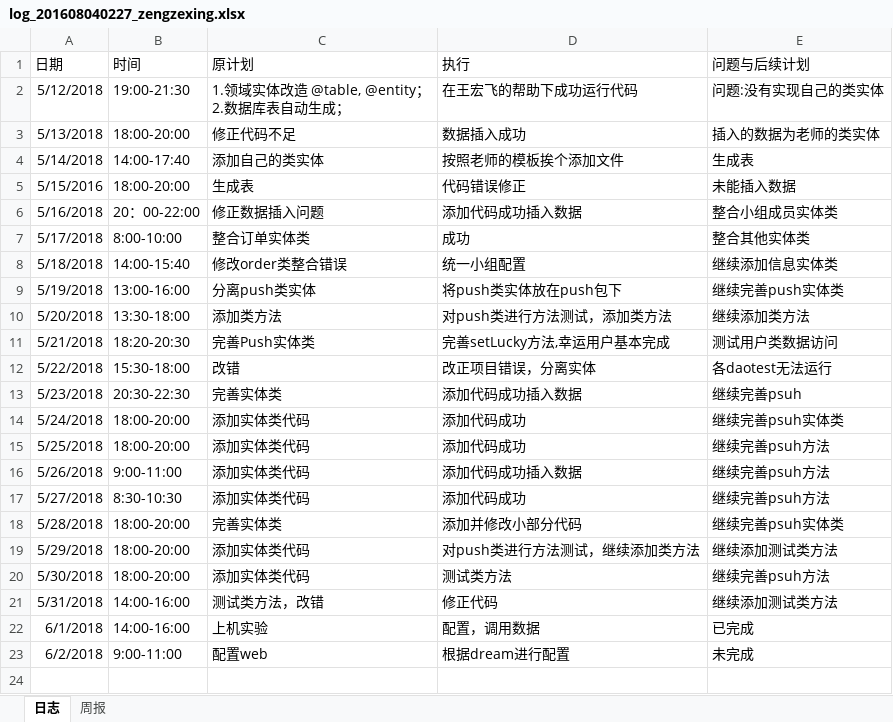
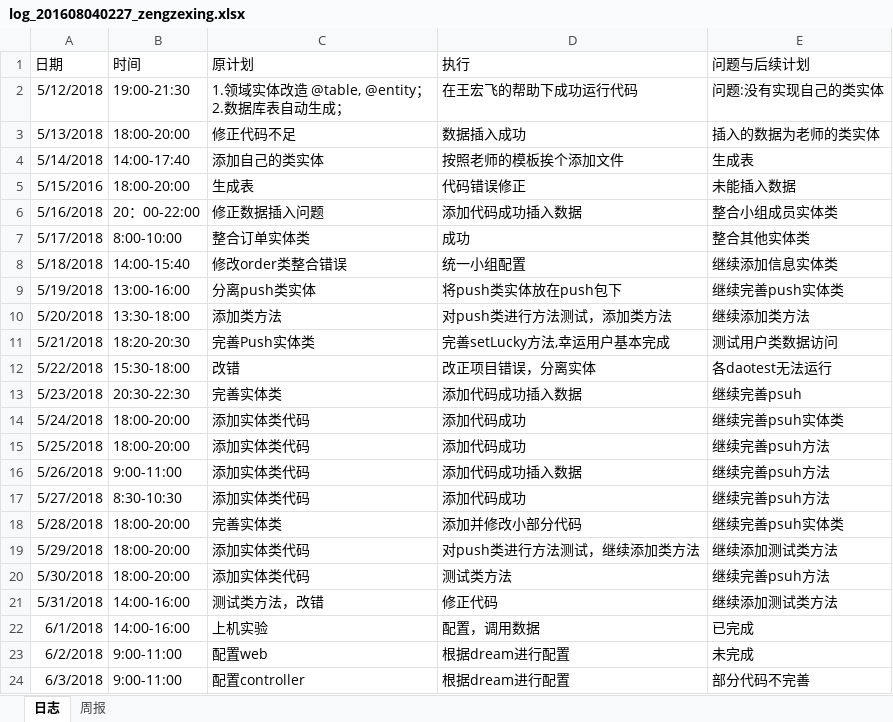
Before and after one commit to xiaoyuan1/xiaoyuandingcan, an Excel workbook: hero/doc/log/log_201608040227_zengzexing.xlsx, sheet 日志, drawn as a sheet; values as stored, in another font and other column widths than the file's, no borders; the diff names each change by its address in the sheet, - before the commit and + after, or states it on an @@ line.

Commit message:
日志

```diff
--- a/hero/doc/log/log_201608040227_zengzexing.xlsx (sheet 日志)
+++ b/hero/doc/log/log_201608040227_zengzexing.xlsx (sheet 日志)
+row 24: 6/3/2018 | 9:00-11:00 | 配置controller | 根据dream进行配置 | 部分代码不完善
```
